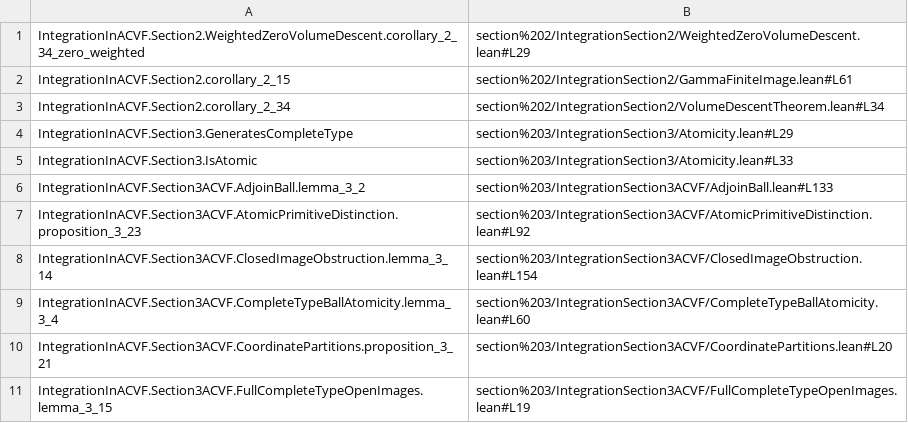
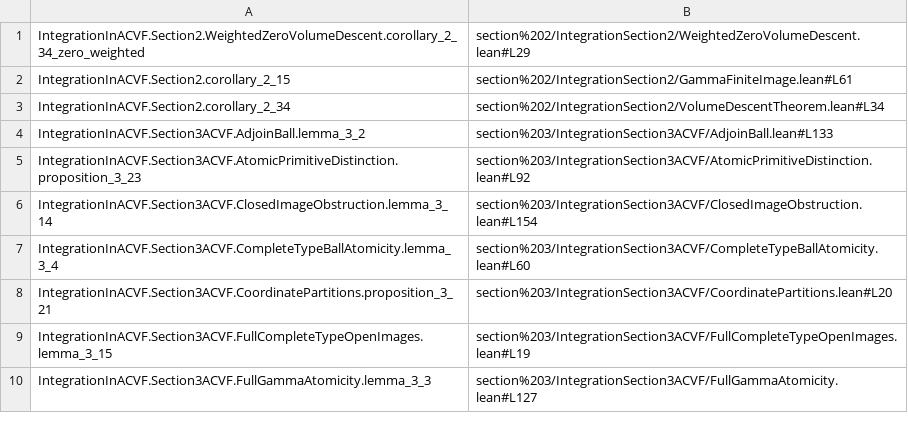
Before and after one commit to daviddhilbert/integration-in-ACVF, a TSV file: blueprint/src/source-links.tsv, drawn as a sheet; only a part is shown; the shorter side is filled out with more unchanged rows; the diff names each change by its address in the sheet, - before the commit and + after, or states it on an @@ line.

```diff
--- a/blueprint/src/source-links.tsv
+++ b/blueprint/src/source-links.tsv
-row 4: IntegrationInACVF.Section3.GeneratesCompleteType | section%203/IntegrationSection3/Atomicity.lean#L29
-row 5: IntegrationInACVF.Section3.IsAtomic | section%203/IntegrationSection3/Atomicity.lean#L33
```
Also changed, not shown: 7 other files.
